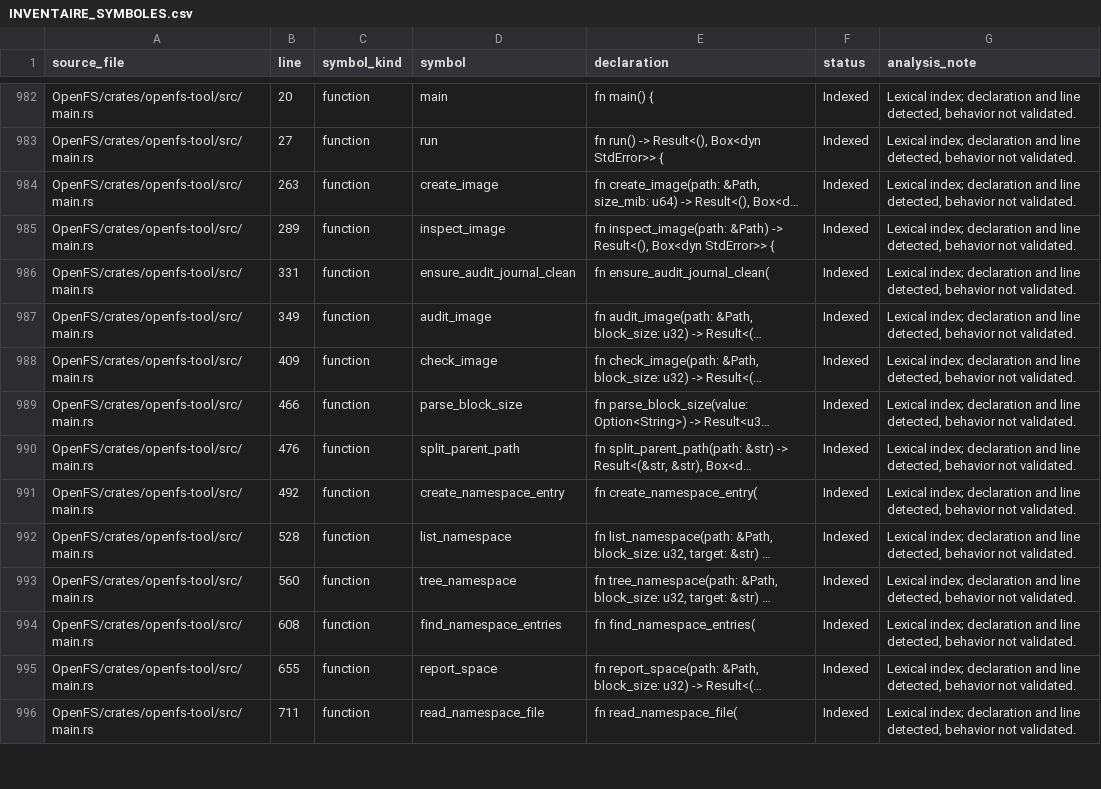
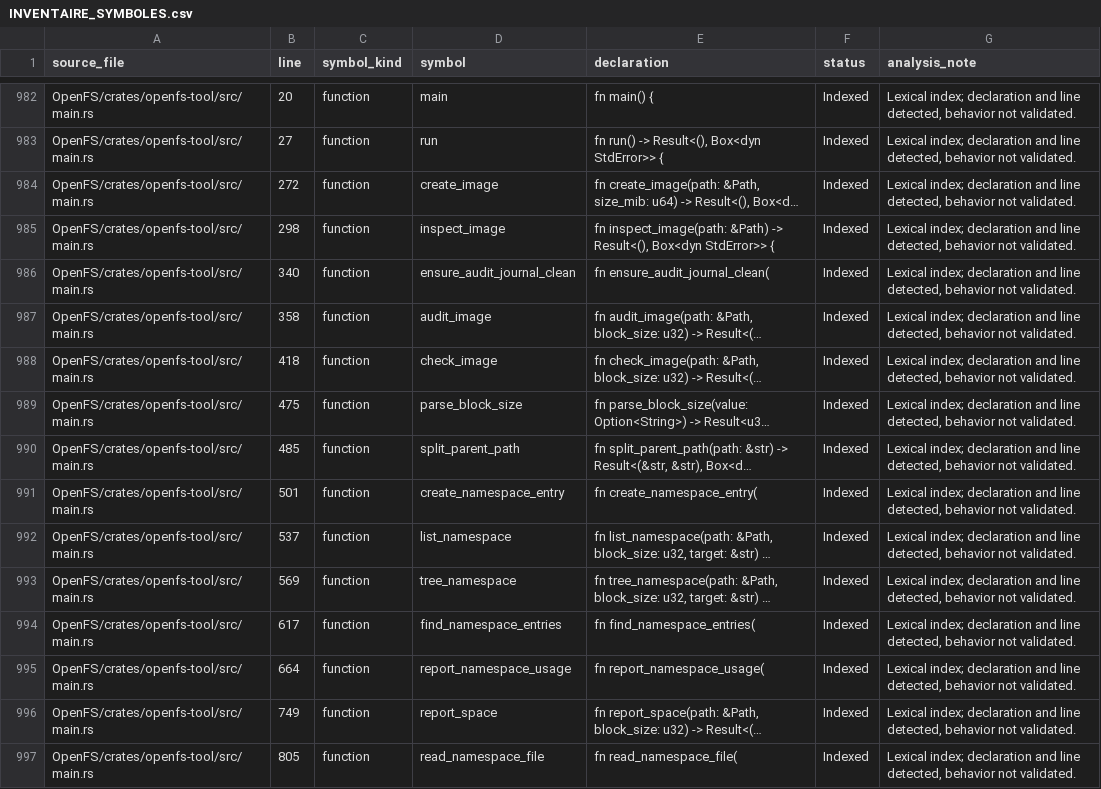
Before and after one commit to Likounsee/OpenFS, a CSV file: OpenFS/docs/INVENTAIRE_SYMBOLES.csv, drawn as a sheet; only a part is shown, gaps mark what is left out; long unchanged cells end in …; addresses are those after the commit; the diff covers the shown part only; the diff names each change by its address in the sheet, - before the commit and + after, or states it on an @@ line.

Commit message:
docs: regenerate symbol inventory for recursive usage command

```diff
--- a/OpenFS/docs/INVENTAIRE_SYMBOLES.csv
+++ b/OpenFS/docs/INVENTAIRE_SYMBOLES.csv
-B984 (line): 263
+B984 (line): 272
-B985 (line): 289
+B985 (line): 298
-B986 (line): 331
+B986 (line): 340
-B987 (line): 349
+B987 (line): 358
-B988 (line): 409
+B988 (line): 418
-B989 (line): 466
+B989 (line): 475
-B990 (line): 476
+B990 (line): 485
-B991 (line): 492
+B991 (line): 501
-B992 (line): 528
+B992 (line): 537
-B993 (line): 560
+B993 (line): 569
-B994 (line): 608
+B994 (line): 617
+row 995: OpenFS/crates/openfs-tool/src/main.rs | 664 | function | report_namespace_usage | fn report_namespace_usage( | Indexed | Lexical index; declaration and line detected, behavior not validated.
-B996 (line): 655
+B996 (line): 749
-B997 (line): 711
+B997 (line): 805
```
Also changed, not shown: 49 edited cells elsewhere in this file.
